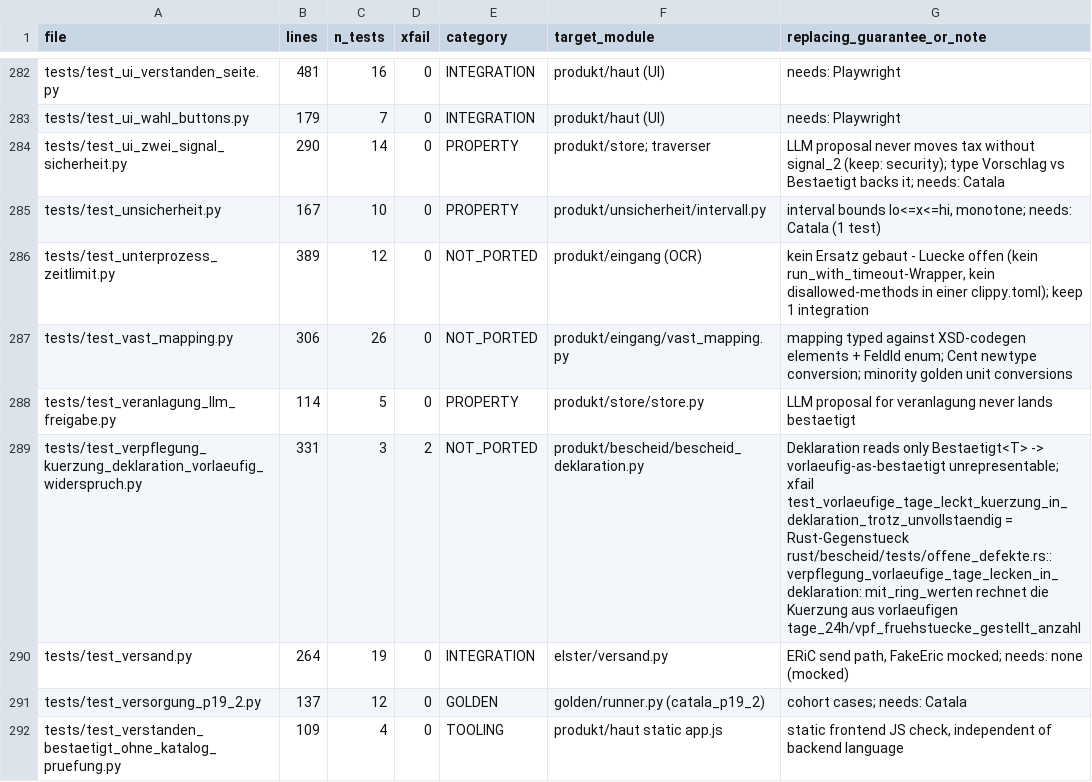
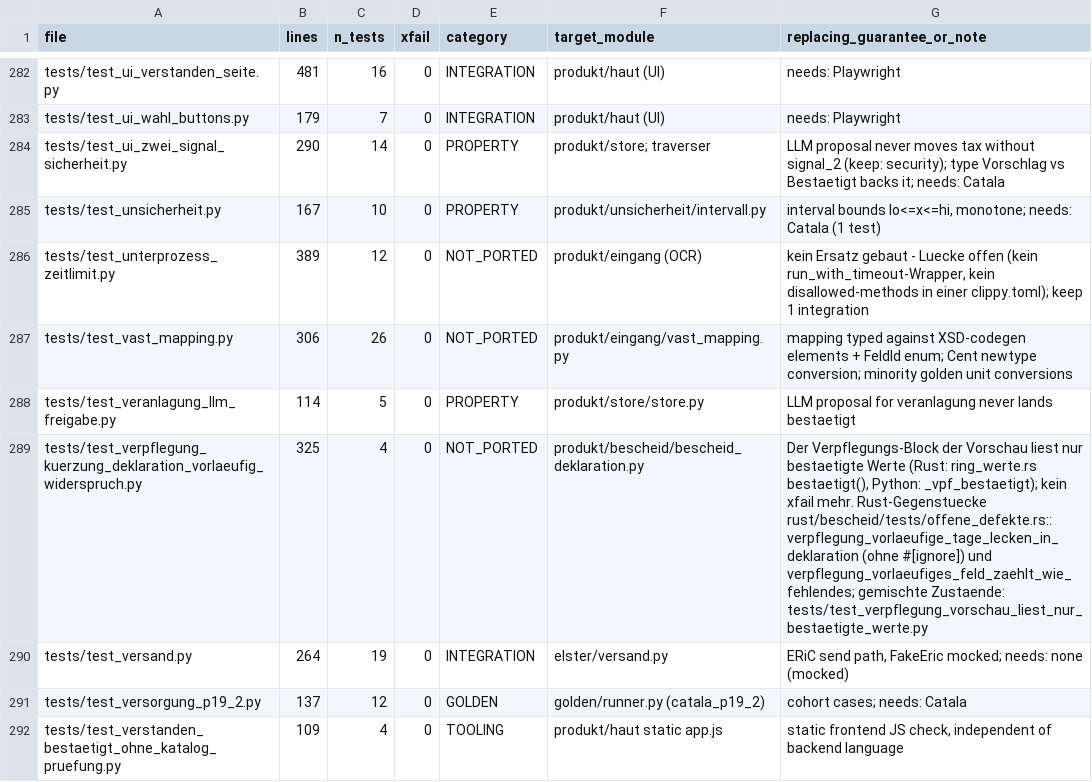
Before and after one commit to juliuswiener/taxgraph, a TSV file: rust/TESTMAP.tsv, drawn as a sheet; only a part is shown, gaps mark what is left out.

Commit message:
fix(deklaration,verpflegung): Vorschau liest nur bestaetigte Verpflegungs-Werte, Python und Rust (vpf)
Der Verpflegungs-Block der Deklarations-Vorschau (E0205508) las vorlaeufige
Werte (Vorjahres-Vorschlaege) wie bestaetigte. Ein vorlaeufiges Feld ergab eine
andere Kuerzung als ein fehlendes Feld, obwohl eingaben_konsistent=false meldet.
Alle anderen Ring-Bloecke filtern schon auf zustand == bestaetigt.

Aenderung (Entscheid verpflegung-vorschau-liest-nur-bestaetigte-werte):
- Python produkt/bescheid/bescheid_deklaration.py: _vpf_bestaetigt() am
  Ausloeser und am Wertesatz `s`; Nicht-dict-Werte bleiben unveraendert.
- Rust rust/bescheid/src/deklaration/ring_werte.rs: gleicher Filter an
  Ausloeser und `ganz`; ein vorlaeufiges Feld zaehlt wie ein fehlendes.
- Der Waechter verpflegung_dreimonatsfrist_aufteilung_offen (Python :829)
  bleibt unveraendert: er summiert die Tage roh, verlangt aber bestaetigte
  Monate und die Mahlzeiten-Antwort; die Messung verlangt keine Aenderung.
  Es gibt keine neue 409-Sperre.

Tests:
- Python tests/test_verpflegung_vorschau_liest_nur_bestaetigte_werte.py (17):
  Bibliothek und HTTP, 11 + 5 Feldgruppen, Kontrolle bestaetigt != fehlt,
  Waechter-Fall bei 4 Monaten.
- Rust offene_defekte.rs: #[ignore] entfernt (verpflegung_vorlaeufige_tage_...),
  neuer Test verpflegung_vorlaeufiges_feld_zaehlt_wie_fehlendes (11 Gruppen).
- Parity: bescheid_deklaration_paritaet 126 neue Faelle (14 Gruppen x 3 x 3
  Scheiben), api_http_paritaet 12 Faelle g_dv_*, UNTERGRENZE deklaration 12 -> 22.
- Veraltete Aussagen nachgezogen: Docstring des Widerspruch-Tests, TESTMAP.tsv.

Mutationen: Auslöser allein roh (P-T / R-T) ueberlebt; aequivalent, weil `s`
gefiltert kein bestaetigtes Tage-Feld enthaelt und die Pauschale 0 wird. Der
Filter am Ausloeser bleibt trotzdem (Wortlaut AK1/AK2). `s` roh und beide roh
werden von den neuen Tests rot gesetzt (Python 14/16 rot, Rust hermetisch rot).

```diff
--- a/rust/TESTMAP.tsv
+++ b/rust/TESTMAP.tsv
@@ -288,3 +288,3 @@ tests/test_vast_mapping.py	306	26	0	NOT_PORTED	produkt/eingang/vast_mapping.py	m
 tests/test_veranlagung_llm_freigabe.py	114	5	0	PROPERTY	produkt/store/store.py	LLM proposal for veranlagung never lands bestaetigt
-tests/test_verpflegung_kuerzung_deklaration_vorlaeufig_widerspruch.py	331	3	2	NOT_PORTED	produkt/bescheid/bescheid_deklaration.py	Deklaration reads only Bestaetigt<T> -> vorlaeufig-as-bestaetigt unrepresentable; xfail test_vorlaeufige_tage_leckt_kuerzung_in_deklaration_trotz_unvollstaendig = Rust-Gegenstueck rust/bescheid/tests/offene_defekte.rs::verpflegung_vorlaeufige_tage_lecken_in_deklaration: mit_ring_werten rechnet die Kuerzung aus vorlaeufigen tage_24h/vpf_fruehstuecke_gestellt_anzahl
+tests/test_verpflegung_kuerzung_deklaration_vorlaeufig_widerspruch.py	325	4	0	NOT_PORTED	produkt/bescheid/bescheid_deklaration.py	Der Verpflegungs-Block der Vorschau liest nur bestaetigte Werte (Rust: ring_werte.rs bestaetigt(), Python: _vpf_bestaetigt); kein xfail mehr. Rust-Gegenstuecke rust/bescheid/tests/offene_defekte.rs::verpflegung_vorlaeufige_tage_lecken_in_deklaration (ohne #[ignore]) und verpflegung_vorlaeufiges_feld_zaehlt_wie_fehlendes; gemischte Zustaende: tests/test_verpflegung_vorschau_liest_nur_bestaetigte_werte.py
 tests/test_versand.py	264	19	0	INTEGRATION	elster/versand.py	ERiC send path, FakeEric mocked; needs: none (mocked)
```
Also changed, not shown: 7 other files.
